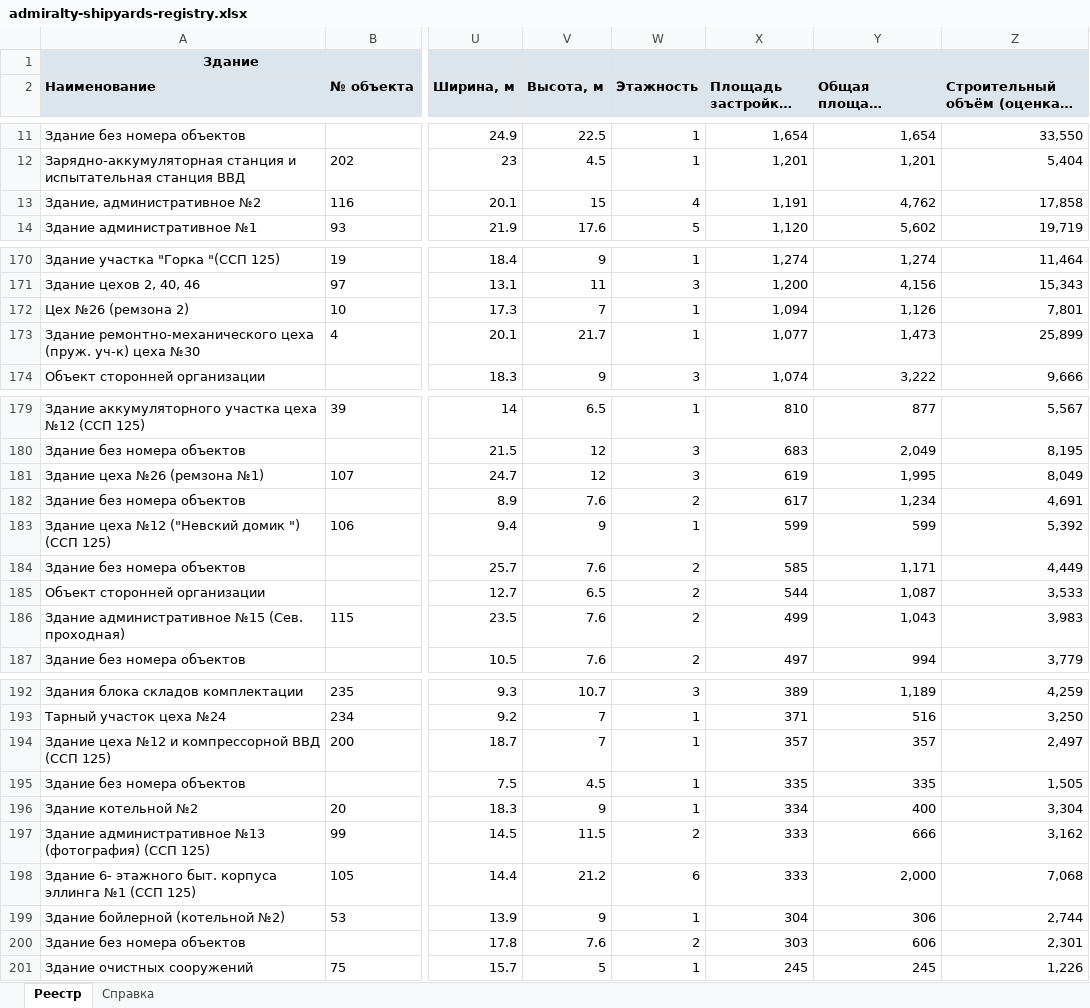
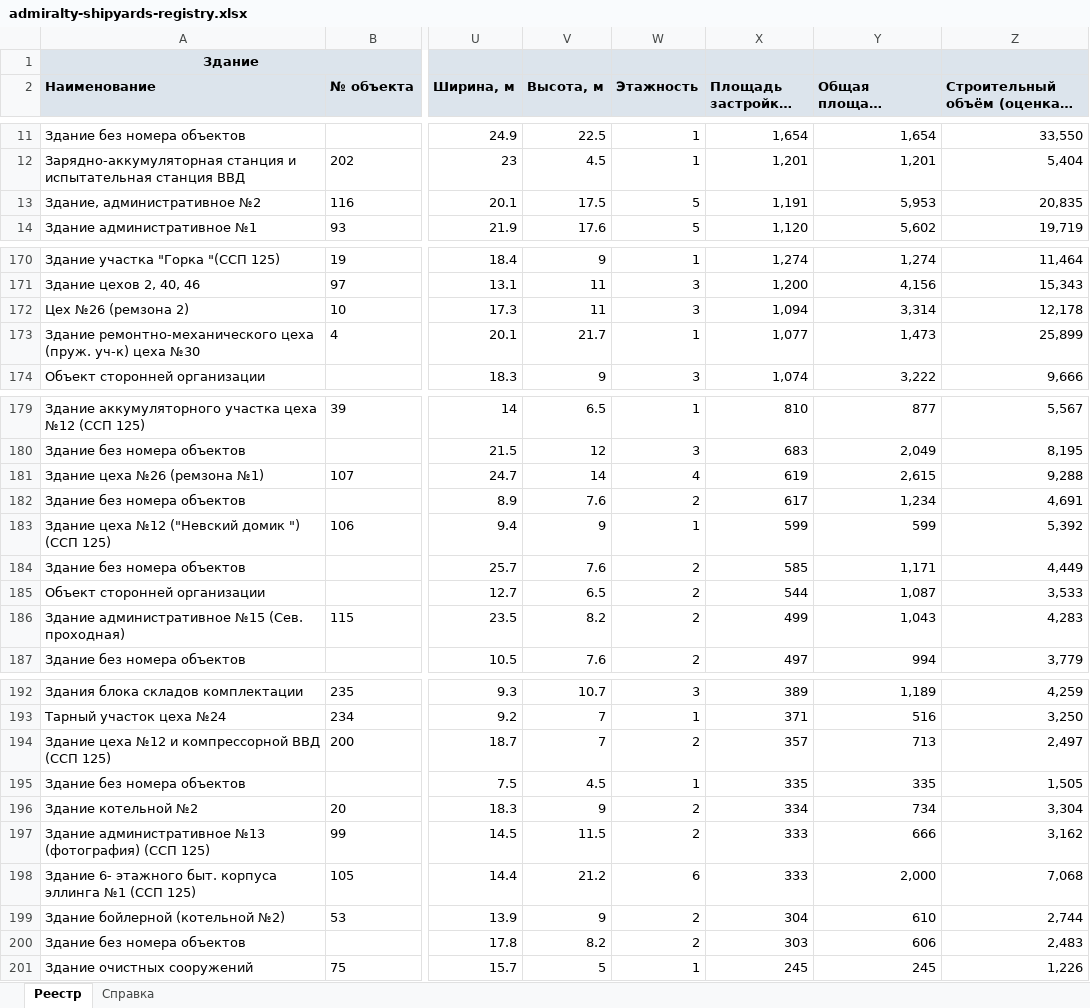
Before and after one commit to MaxBarulin/Promo_CAD_tools, an Excel workbook: admiralty-shipyards-territory/dist/admiralty-shipyards-registry.xlsx, sheet Реестр, drawn as a sheet; only a part is shown, gaps mark what is left out; long unchanged cells end in …; values as stored, in another font and other column widths than the file's, no borders; the diff covers the shown part only; the diff names each change by its address in the sheet, - before the commit and + after, or states it on an @@ line.

```diff
--- a/admiralty-shipyards-territory/dist/admiralty-shipyards-registry.xlsx (sheet Реестр)
+++ b/admiralty-shipyards-territory/dist/admiralty-shipyards-registry.xlsx (sheet Реестр)
-V13 (Высота, м): 15
+V13 (Высота, м): 17.5
-W13 (Этажность): 4
+W13 (Этажность): 5
-Y13 (Общая площадь (оценка), м²): 4,762
+Y13 (Общая площадь (оценка), м²): 5,953
-Z13 (Строительный объём (оценка), м³): 17,858
+Z13 (Строительный объём (оценка), м³): 20,835
-V172 (Высота, м): 7
+V172 (Высота, м): 11
-W172 (Этажность): 1
+W172 (Этажность): 3
-Y172 (Общая площадь (оценка), м²): 1,126
+Y172 (Общая площадь (оценка), м²): 3,314
-Z172 (Строительный объём (оценка), м³): 7,801
+Z172 (Строительный объём (оценка), м³): 12,178
-V181 (Высота, м): 12
+V181 (Высота, м): 14
-W181 (Этажность): 3
+W181 (Этажность): 4
-Y181 (Общая площадь (оценка), м²): 1,995
+Y181 (Общая площадь (оценка), м²): 2,615
-Z181 (Строительный объём (оценка), м³): 8,049
+Z181 (Строительный объём (оценка), м³): 9,288
-V186 (Высота, м): 7.6
+V186 (Высота, м): 8.2
-Z186 (Строительный объём (оценка), м³): 3,983
+Z186 (Строительный объём (оценка), м³): 4,283
-W194 (Этажность): 1
+W194 (Этажность): 2
-Y194 (Общая площадь (оценка), м²): 357
+Y194 (Общая площадь (оценка), м²): 713
-W196 (Этажность): 1
+W196 (Этажность): 2
-Y196 (Общая площадь (оценка), м²): 400
+Y196 (Общая площадь (оценка), м²): 734
-W199 (Этажность): 1
+W199 (Этажность): 2
-Y199 (Общая площадь (оценка), м²): 306
+Y199 (Общая площадь (оценка), м²): 610
-V200 (Высота, м): 7.6
+V200 (Высота, м): 8.2
-Z200 (Строительный объём (оценка), м³): 2,301
+Z200 (Строительный объём (оценка), м³): 2,483
```
Also changed, not shown: 6 edited cells elsewhere in this sheet, 7 other files.
